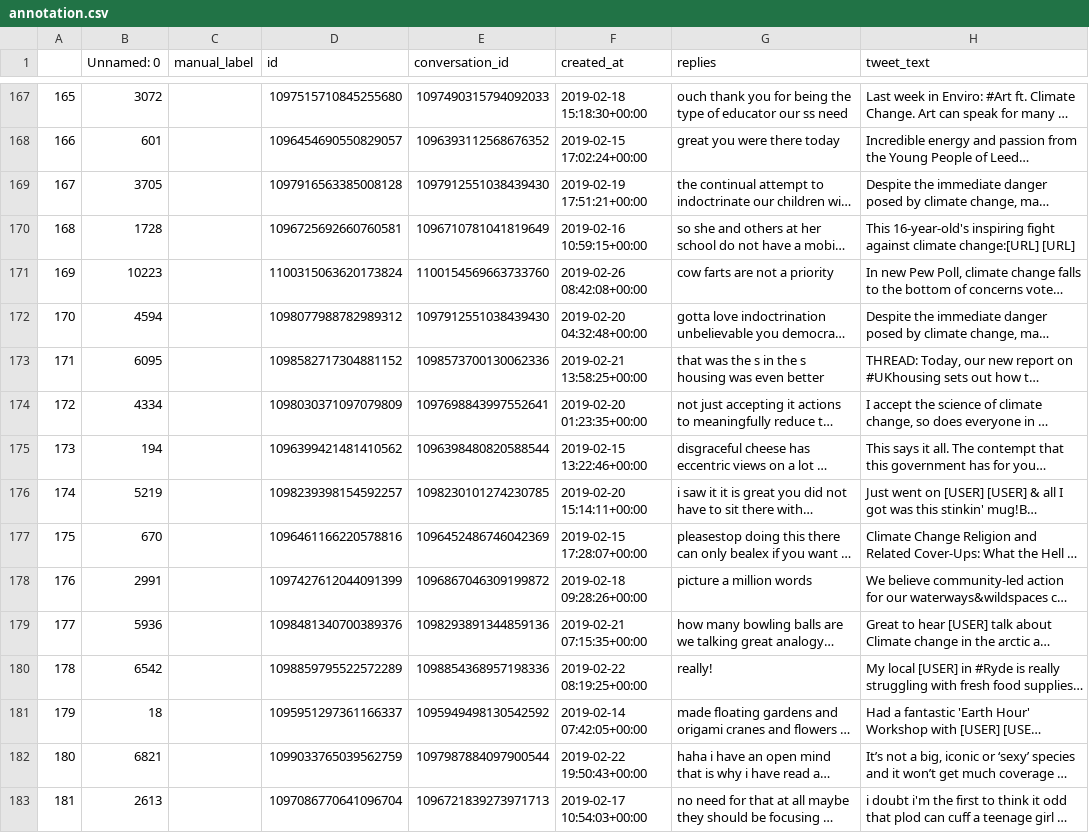
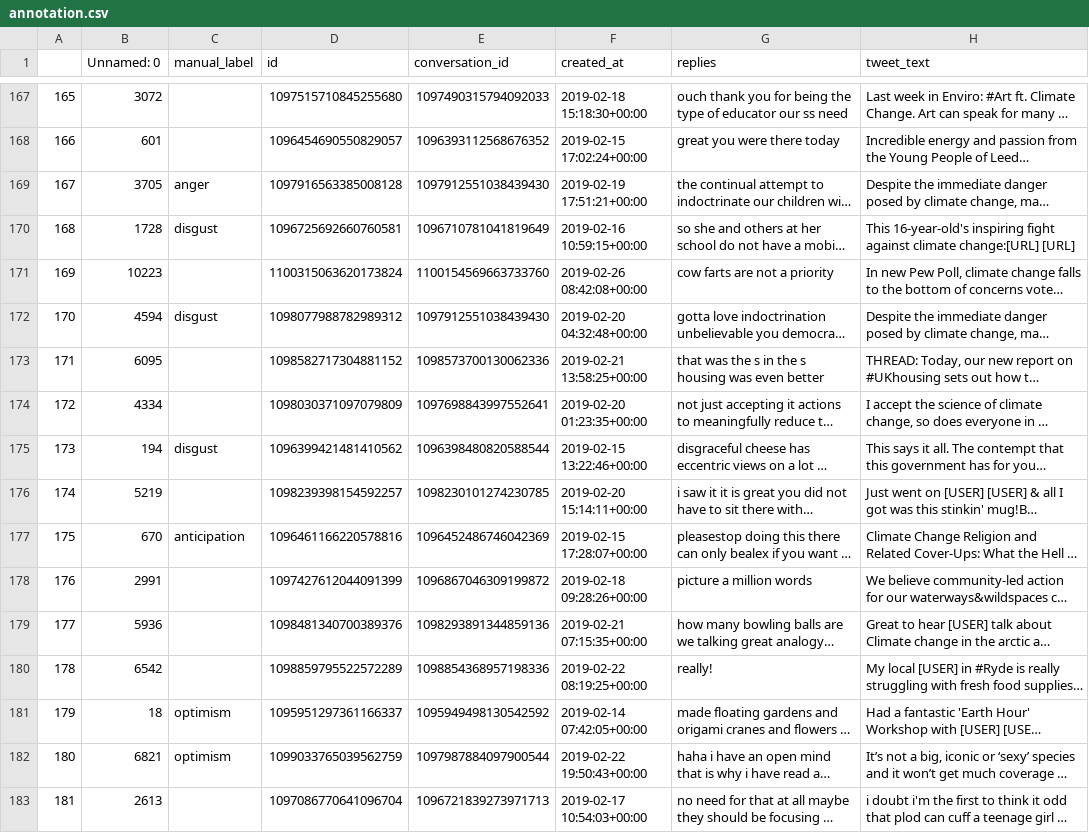
Before and after one commit to tyagiprnv/masterthesis, a CSV file: tmp/annotation.csv, drawn as a sheet; only a part is shown, gaps mark what is left out; long unchanged cells end in …; the diff covers the shown part only; the diff names each change by its address in the sheet, - before the commit and + after, or states it on an @@ line.

Commit message:
add more labels

```diff
--- a/tmp/annotation.csv
+++ b/tmp/annotation.csv
-C169 (manual_label): (empty)
+C169 (manual_label): anger
-C170 (manual_label): (empty)
+C170 (manual_label): disgust
-C172 (manual_label): (empty)
+C172 (manual_label): disgust
-C175 (manual_label): (empty)
+C175 (manual_label): disgust
-C177 (manual_label): (empty)
+C177 (manual_label): anticipation
-C181:C182 (manual_label): (empty)
+C181:C182 (manual_label): optimism
```
Also changed, not shown: 44 edited cells elsewhere in this file.
